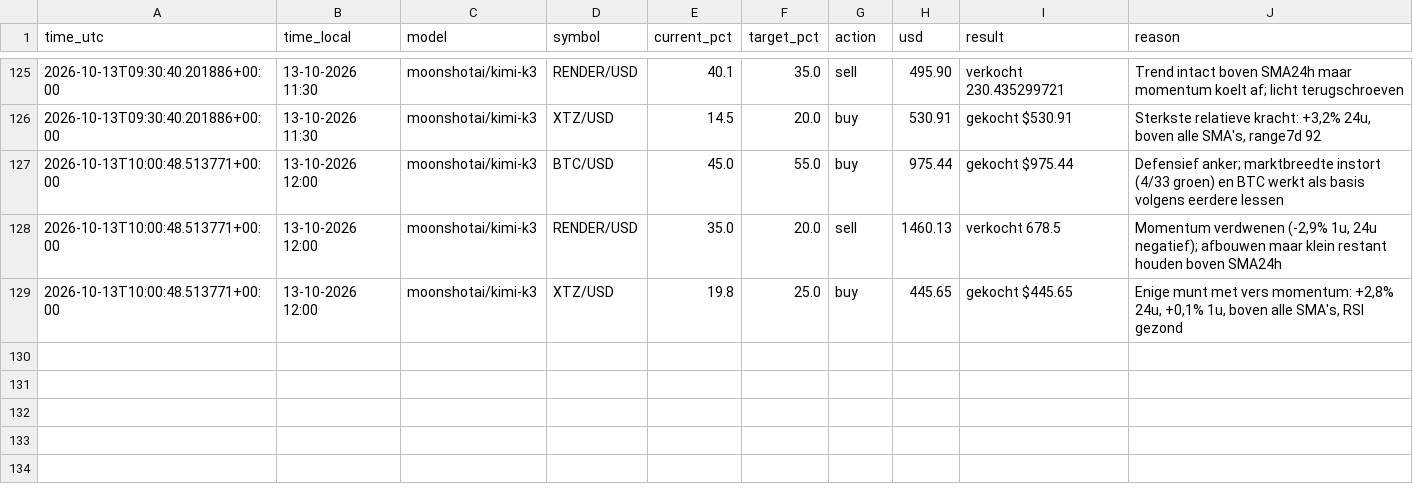
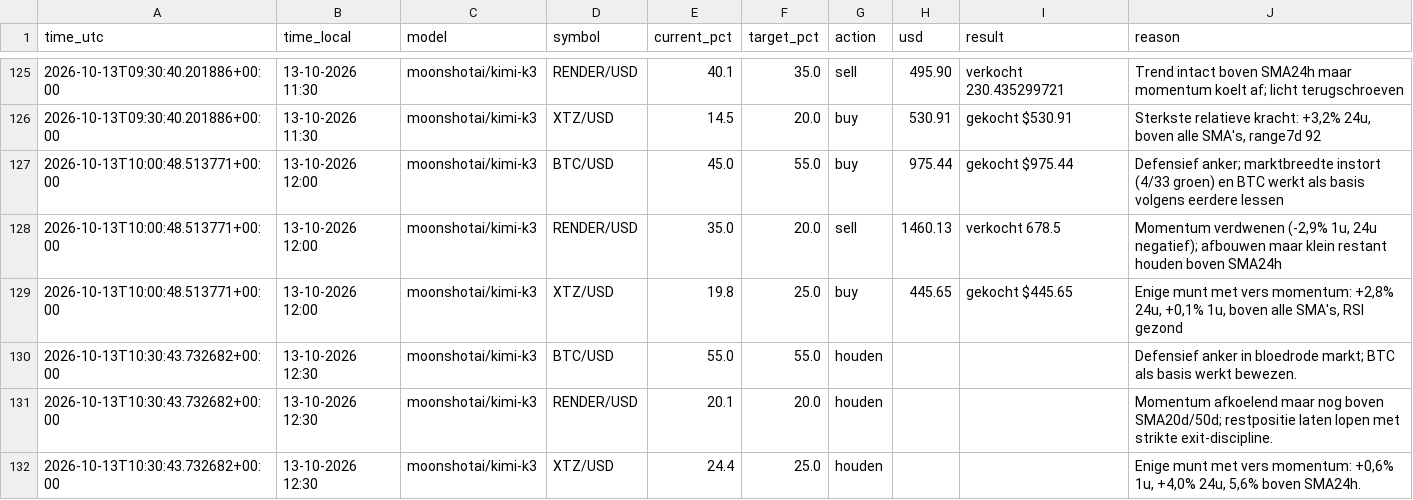
Before and after one commit to robinstar06-cpu/ai-trader, a CSV file: data/decisions.csv, drawn as a sheet; only a part is shown, gaps mark what is left out.

```diff
--- a/data/decisions.csv
+++ b/data/decisions.csv
@@ -129 +129,4 @@ time_utc,time_local,model,symbol,current_pct,target_pct,action,usd,result,reason
 2026-10-13T10:00:48.513771+00:00,13-10-2026 12:00,moonshotai/kimi-k3,XTZ/USD,19.8,25.0,buy,445.65,gekocht $445.65,"Enige munt met vers momentum: +2,8% 24u, +0,1% 1u, boven alle SMA's, RSI gezond"
+2026-10-13T10:30:43.732682+00:00,13-10-2026 12:30,moonshotai/kimi-k3,BTC/USD,55.0,55.0,houden,,,Defensief anker in bloedrode markt; BTC als basis werkt bewezen.
+2026-10-13T10:30:43.732682+00:00,13-10-2026 12:30,moonshotai/kimi-k3,RENDER/USD,20.1,20.0,houden,,,Momentum afkoelend maar nog boven SMA20d/50d; restpositie laten lopen met strikte exit-discipline.
+2026-10-13T10:30:43.732682+00:00,13-10-2026 12:30,moonshotai/kimi-k3,XTZ/USD,24.4,25.0,houden,,,"Enige munt met vers momentum: +0,6% 1u, +4,0% 24u, 5,6% boven SMA24h."
```
Also changed, not shown: data/equity.csv, 2 other files.
